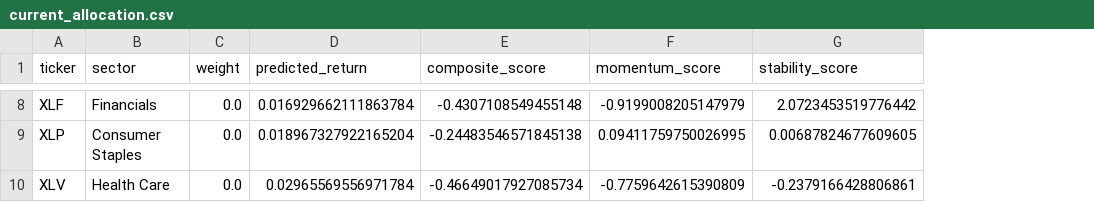
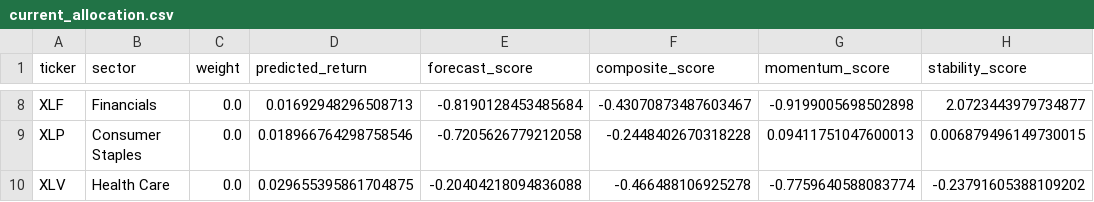
Before and after one commit to sabdulmajid/ml-etf-rebalancer, a CSV file: artifacts/latest/current_allocation.csv, drawn as a sheet; only a part is shown, gaps mark what is left out; addresses are those after the commit; the diff covers the shown part only; the diff names each change by its address in the sheet, - before the commit and + after, or states it on an @@ line.

```diff
--- a/artifacts/latest/current_allocation.csv
+++ b/artifacts/latest/current_allocation.csv
+column E (forecast_score), rows 8-10: -0.8190128453485684 | -0.7205626779212058 | -0.20404218094836088
-D8 (predicted_return): 0.016929662111863784
+D8 (predicted_return): 0.01692948296508713
-F8 (composite_score): -0.4307108549455148
+F8 (composite_score): -0.43070873487603467
-G8 (momentum_score): -0.9199008205147979
+G8 (momentum_score): -0.9199005698502898
-H8 (stability_score): 2.0723453519776442
+H8 (stability_score): 2.0723443979734877
-D9 (predicted_return): 0.018967327922165204
+D9 (predicted_return): 0.018966764298758546
-F9 (composite_score): -0.24483546571845138
+F9 (composite_score): -0.2448402670318228
-G9 (momentum_score): 0.09411759750026995
+G9 (momentum_score): 0.09411751047600013
-H9 (stability_score): 0.00687824677609605
+H9 (stability_score): 0.006879496149730015
-D10 (predicted_return): 0.02965569556971784
+D10 (predicted_return): 0.029655395861704875
-F10 (composite_score): -0.46649017927085734
+F10 (composite_score): -0.466488106925278
-G10 (momentum_score): -0.7759642615390809
+G10 (momentum_score): -0.7759640588083774
-H10 (stability_score): -0.2379166428806861
+H10 (stability_score): -0.23791605388109202
```
Also changed, not shown: 28 edited cells elsewhere in this file, artifacts/latest/monthly_returns.csv, artifacts/latest/predictions.csv, 22 other files.
